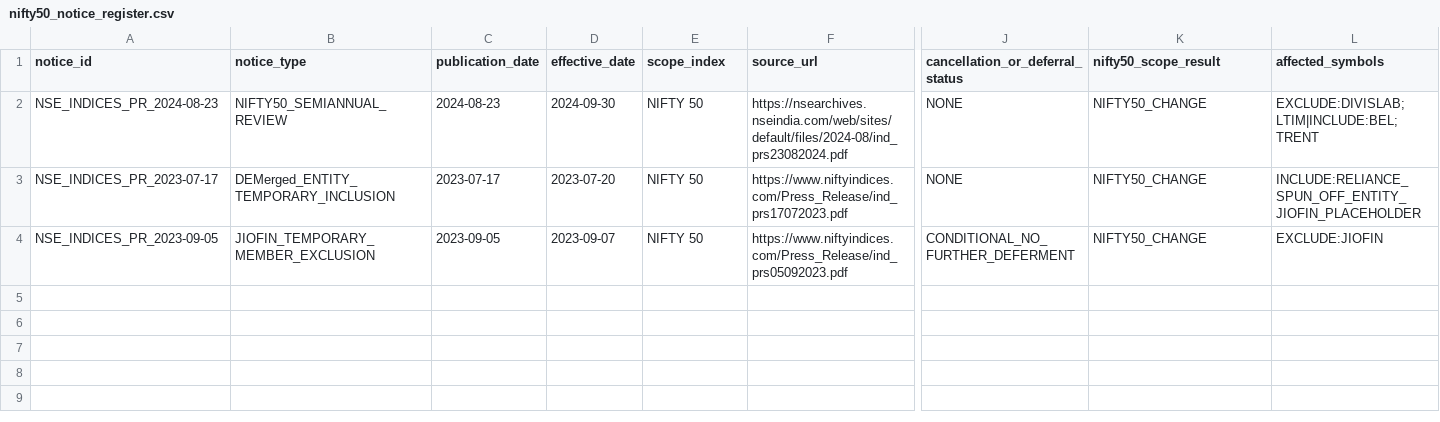
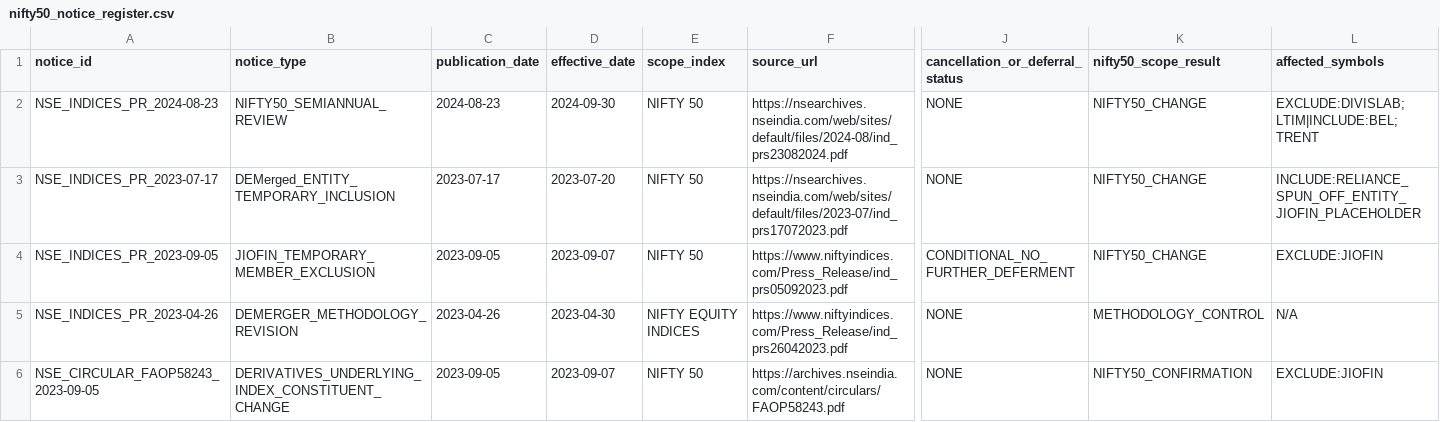
Before and after one commit to vishwasgarg5/Trader, a CSV file: data/reference/nifty50_notice_register.csv, drawn as a sheet; only a part is shown, gaps mark what is left out; rows hold the shown columns only; the diff names each change by its address in the sheet, - before the commit and + after, or states it on an @@ line.

Commit message:
data: register official Nifty demerger methodology and JIOFIN confirmation

```diff
--- a/data/reference/nifty50_notice_register.csv
+++ b/data/reference/nifty50_notice_register.csv
-F3 (source_url): https://www.niftyindices.com/Press_Release/ind_prs17072023.pdf
+F3 (source_url): https://nsearchives.nseindia.com/web/sites/default/files/2023-07/ind_prs17072023.pdf
+row 5: NSE_INDICES_PR_2023-04-26 | DEMERGER_METHODOLOGY_REVISION | 2023-04-26 | 2023-04-30 | NIFTY EQUITY INDICES | https://www.niftyindices.com/Press_Release/ind_prs26042023.pdf | NONE | METHODOLOGY_CONTROL | N/A
+row 6: NSE_CIRCULAR_FAOP58243_2023-09-05 | DERIVATIVES_UNDERLYING_INDEX_CONSTITUENT_CHANGE | 2023-09-05 | 2023-09-07 | NIFTY 50 | https://archives.nseindia.com/content/circulars/FAOP58243.pdf | NONE | NIFTY50_CONFIRMATION | EXCLUDE:JIOFIN
```
